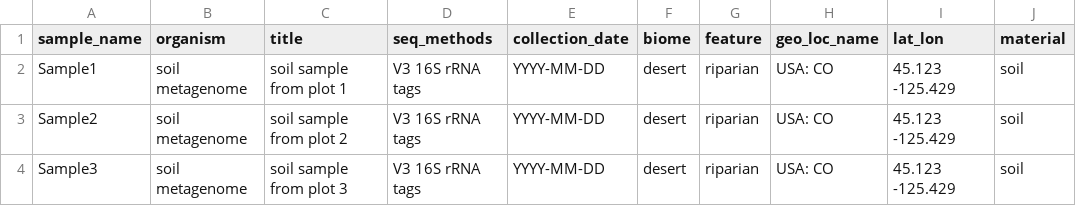
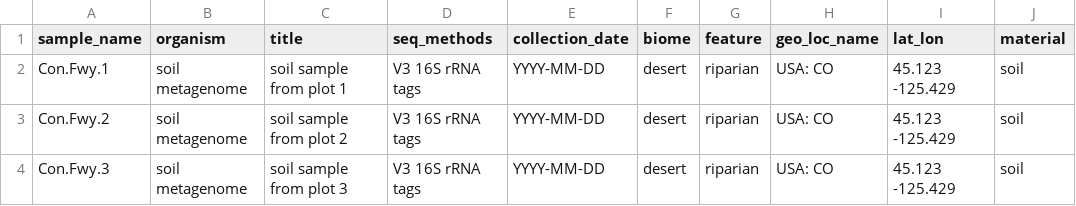
Before and after one commit to EntzeChong/PhyloDB, a CSV file: parser/mothur_parser/input/meta_Sample.csv, drawn as a sheet; only a part is shown; the diff names each change by its address in the sheet, - before the commit and + after, or states it on an @@ line.

Commit message:
changed sample data names to match other test files. something with the unique id is changing the DB entry after it is entered..

```diff
--- a/parser/mothur_parser/input/meta_Sample.csv
+++ b/parser/mothur_parser/input/meta_Sample.csv
-A2 (sample_name): Sample1
+A2 (sample_name): Con.Fwy.1
-A3 (sample_name): Sample2
+A3 (sample_name): Con.Fwy.2
-A4 (sample_name): Sample3
+A4 (sample_name): Con.Fwy.3
```
Also changed, not shown: 3 other files.
